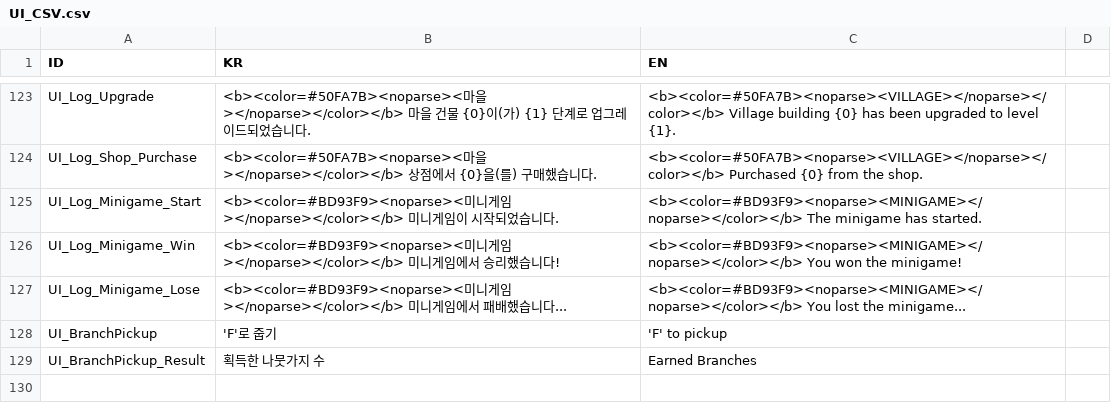
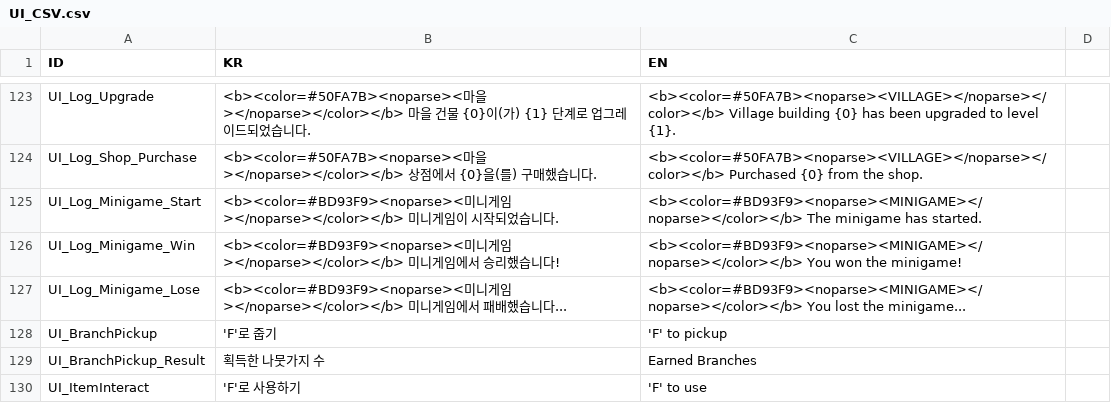
Before and after one commit to BJY029/CleavingDestiny3D, a CSV file: Assets/Localization/UI_CSV.csv, drawn as a sheet; only a part is shown, gaps mark what is left out.

```diff
--- a/Assets/Localization/UI_CSV.csv
+++ b/Assets/Localization/UI_CSV.csv
@@ -129 +129,2 @@ UI_BranchPickup,'F'로 줍기,'F' to pickup
 UI_BranchPickup_Result,획득한 나뭇가지 수,Earned Branches
+UI_ItemInteract,'F'로 사용하기,'F' to use
```
Also changed, not shown: 5 other files.
